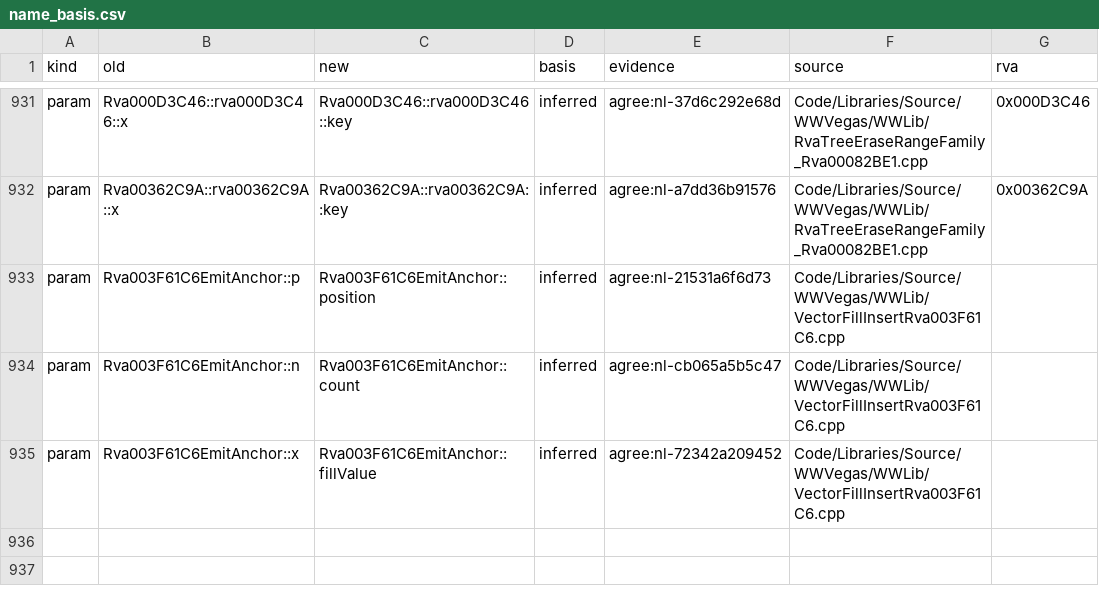
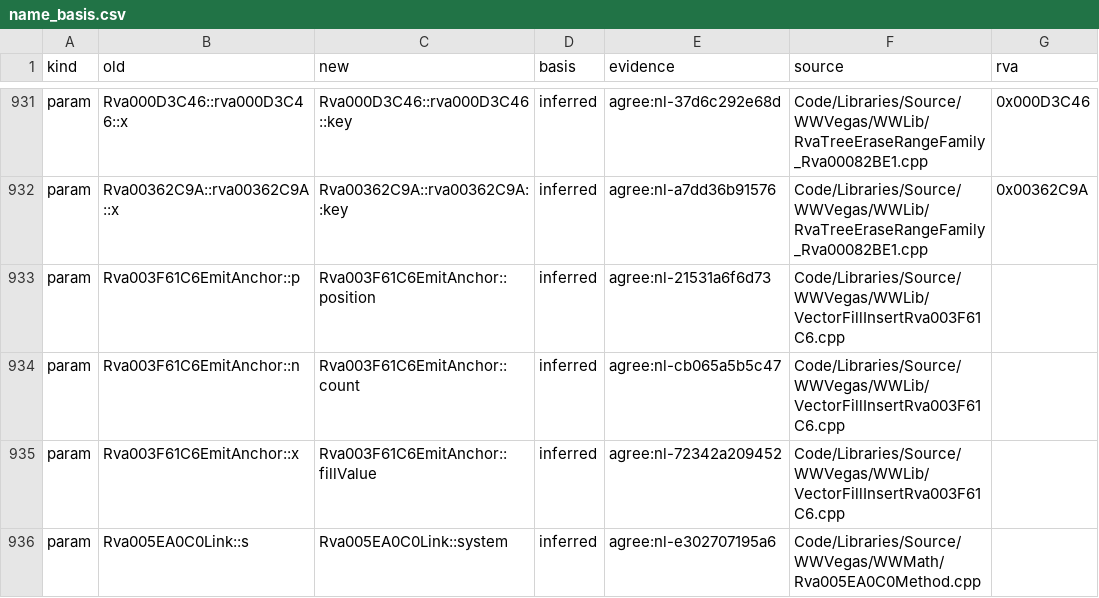
Before and after one commit to Alitryel/Open-BFME-2, a CSV file: reverse/name_basis.csv, drawn as a sheet; only a part is shown, gaps mark what is left out; the diff names each change by its address in the sheet, - before the commit and + after, or states it on an @@ line.

```diff
--- a/reverse/name_basis.csv
+++ b/reverse/name_basis.csv
+row 936: param | Rva005EA0C0Link::s | Rva005EA0C0Link::system | inferred | agree:nl-e302707195a6 | Code/Libraries/Source/WWVegas/WWMath/Rva005EA0C0Method.cpp
```
Also changed, not shown: reverse/name_agreed.csv, 1 other file.
